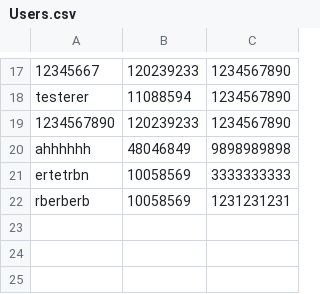
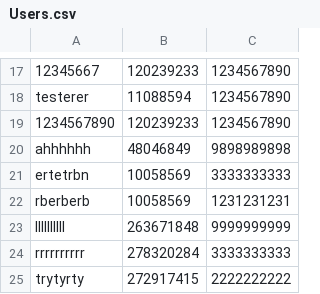
Before and after one commit to h0bbitten/STUDYMAPv2, a CSV file: Databases/Users/Users.csv, drawn as a sheet; only a part is shown, gaps mark what is left out; the diff names each change by its address in the sheet, - before the commit and + after, or states it on an @@ line.

Commit message:
Mere brugervenlig2

```diff
--- a/Databases/Users/Users.csv
+++ b/Databases/Users/Users.csv
+row 23: llllllllll | 263671848 | 9999999999
+row 24: rrrrrrrrrr | 278320284 | 3333333333
+row 25: trytyrty | 272917415 | 2222222222
```
